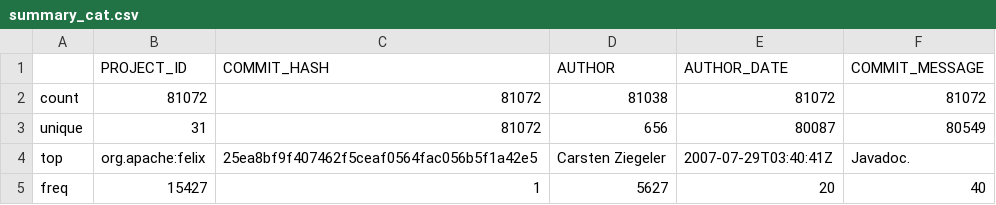
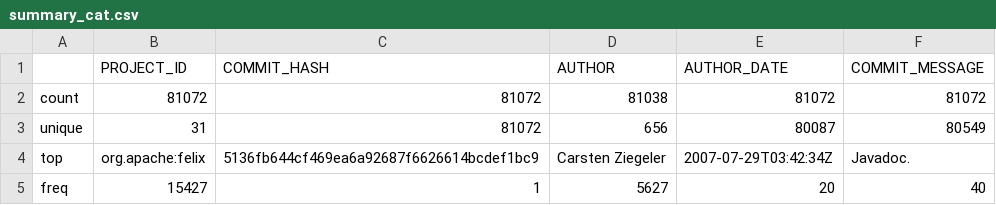
Before and after one commit to Vinomo4/SWTech, a CSV file: reports/texts/data_understanding/summary/git_commits/summary_cat.csv, drawn as a sheet.

```diff
--- a/reports/texts/data_understanding/summary/git_commits/summary_cat.csv
+++ b/reports/texts/data_understanding/summary/git_commits/summary_cat.csv
@@ -3,3 +3,3 @@ count,81072,81072,81038,81072,81072
 unique,31,81072,656,80087,80549
-top,org.apache:felix,25ea8bf9f407462f5ceaf0564fac056b5f1a42e5,Carsten Ziegeler,2007-07-29T03:40:41Z,Javadoc.
+top,org.apache:felix,5136fb644cf469ea6a92687f6626614bcdef1bc9,Carsten Ziegeler,2007-07-29T03:42:34Z,Javadoc.
 freq,15427,1,5627,20,40
```
Also changed, not shown: 17 other files.
